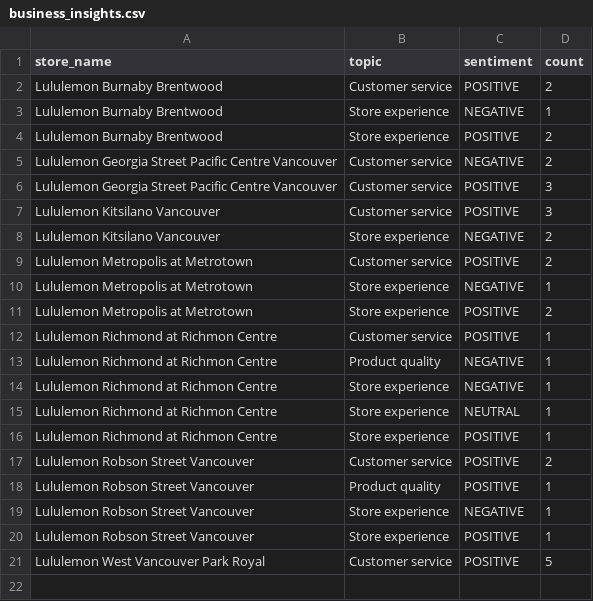
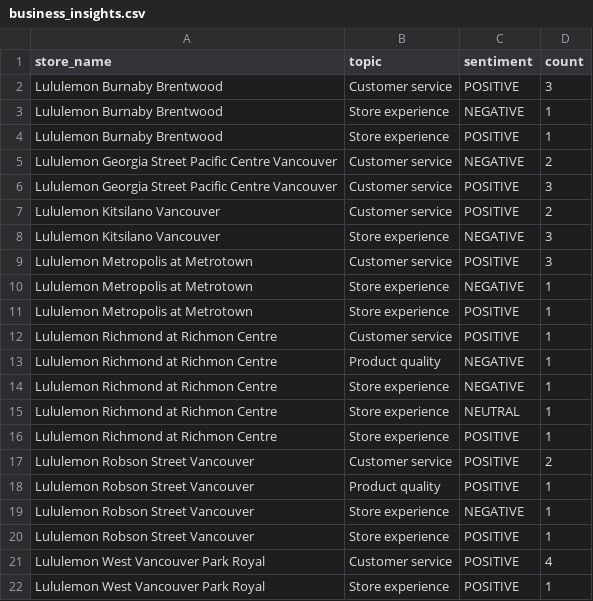
Before and after one commit to pcadic/lululemon-ai-business-insights, a CSV file: data/processed/business_insights.csv, drawn as a sheet.

```diff
--- a/data/processed/business_insights.csv
+++ b/data/processed/business_insights.csv
@@ -1,12 +1,12 @@
 store_name,topic,sentiment,count
-Lululemon Burnaby Brentwood,Customer service,POSITIVE,2
+Lululemon Burnaby Brentwood,Customer service,POSITIVE,3
 Lululemon Burnaby Brentwood,Store experience,NEGATIVE,1
-Lululemon Burnaby Brentwood,Store experience,POSITIVE,2
+Lululemon Burnaby Brentwood,Store experience,POSITIVE,1
 Lululemon Georgia Street Pacific Centre Vancouver,Customer service,NEGATIVE,2
 Lululemon Georgia Street Pacific Centre Vancouver,Customer service,POSITIVE,3
-Lululemon Kitsilano Vancouver,Customer service,POSITIVE,3
-Lululemon Kitsilano Vancouver,Store experience,NEGATIVE,2
-Lululemon Metropolis at Metrotown,Customer service,POSITIVE,2
+Lululemon Kitsilano Vancouver,Customer service,POSITIVE,2
+Lululemon Kitsilano Vancouver,Store experience,NEGATIVE,3
+Lululemon Metropolis at Metrotown,Customer service,POSITIVE,3
 Lululemon Metropolis at Metrotown,Store experience,NEGATIVE,1
-Lululemon Metropolis at Metrotown,Store experience,POSITIVE,2
+Lululemon Metropolis at Metrotown,Store experience,POSITIVE,1
 Lululemon Richmond at Richmon Centre,Customer service,POSITIVE,1
@@ -20,2 +20,3 @@ Lululemon Robson Street Vancouver,Store experience,NEGATIVE,1
 Lululemon Robson Street Vancouver,Store experience,POSITIVE,1
-Lululemon West Vancouver Park Royal,Customer service,POSITIVE,5
+Lululemon West Vancouver Park Royal,Customer service,POSITIVE,4
+Lululemon West Vancouver Park Royal,Store experience,POSITIVE,1
```
Also changed, not shown: data/processed/sentiment_enriched.csv, data/processed/topic_enriched.csv.
